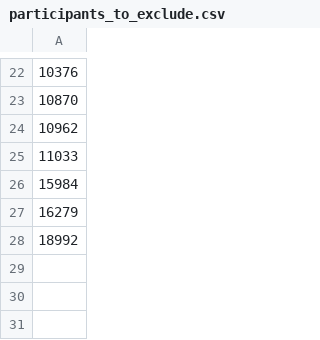
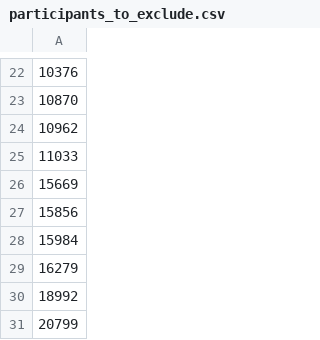
Before and after one commit to uwdata/color-naming-in-different-languages, a CSV file: processing_scripts/01_data_cleaning/participants_to_exclude.csv, drawn as a sheet; only a part is shown, gaps mark what is left out; the diff names each change by its address in the sheet, - before the commit and + after, or states it on an @@ line.

```diff
--- a/processing_scripts/01_data_cleaning/participants_to_exclude.csv
+++ b/processing_scripts/01_data_cleaning/participants_to_exclude.csv
+row 26: 15669
+row 27: 15856
+row 31: 20799
```
Also changed, not shown: model/binned_full_colors/full_color_lang_bin_info.csv, model/full_colors_info.csv, 55 other files.
